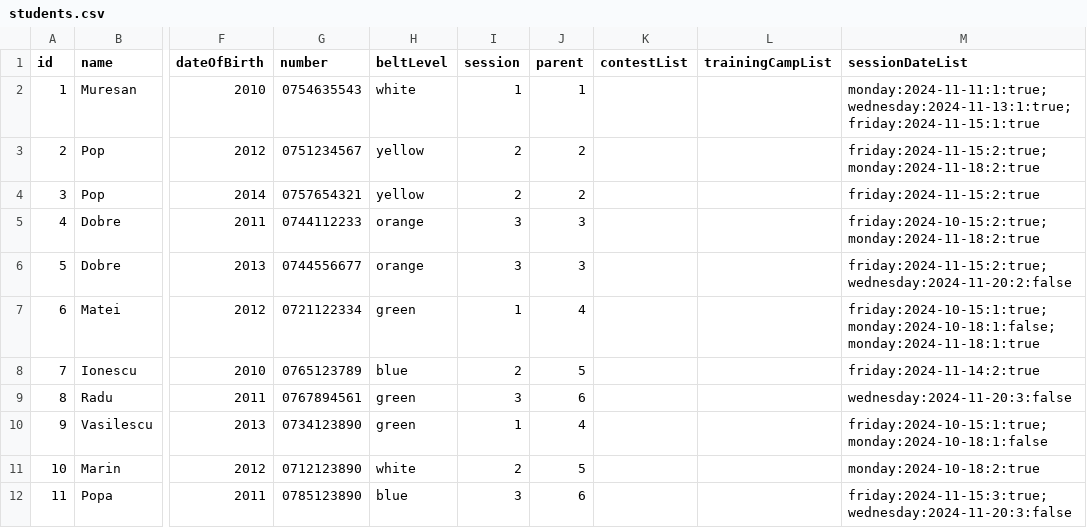
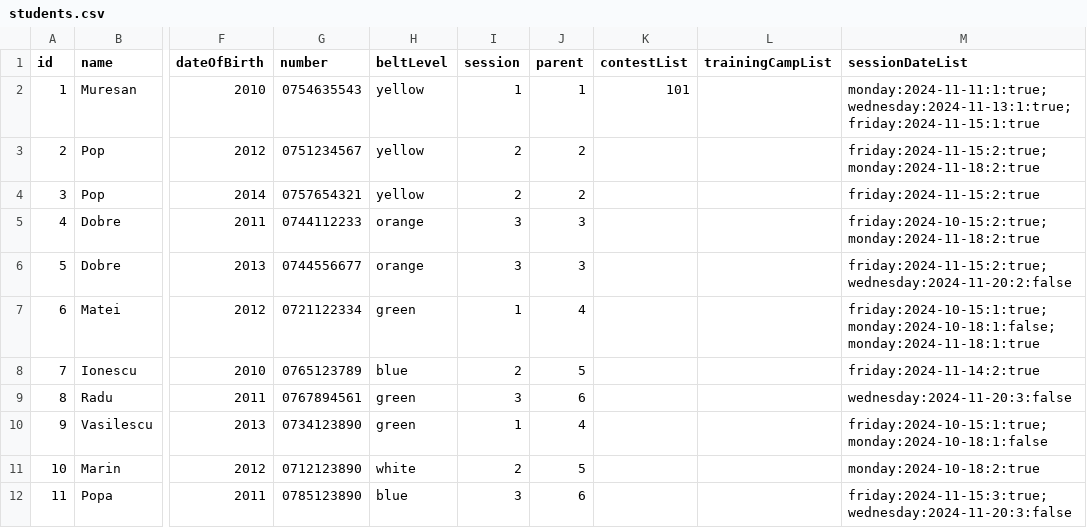
Before and after one commit to Tatatroi/TKD-Management, a CSV file: src/main/java/org/example/Data/students.csv, drawn as a sheet; only a part is shown, gaps mark what is left out; the diff names each change by its address in the sheet, - before the commit and + after, or states it on an @@ line.

```diff
--- a/src/main/java/org/example/Data/students.csv
+++ b/src/main/java/org/example/Data/students.csv
-H2 (beltLevel): white
+H2 (beltLevel): yellow
-K2 (contestList): (empty)
+K2 (contestList): 101
```
Also changed, not shown: src/main/java/org/example/Data/beltExams.csv, src/main/java/org/example/Data/contests.csv, 10 other files.
